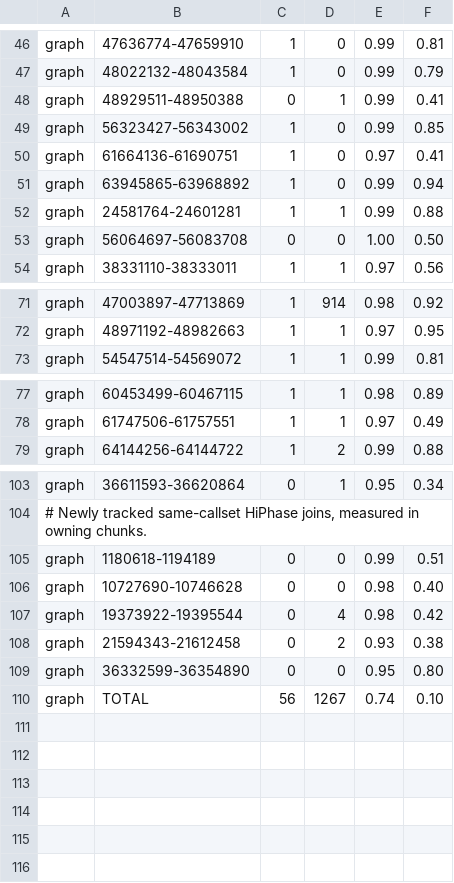
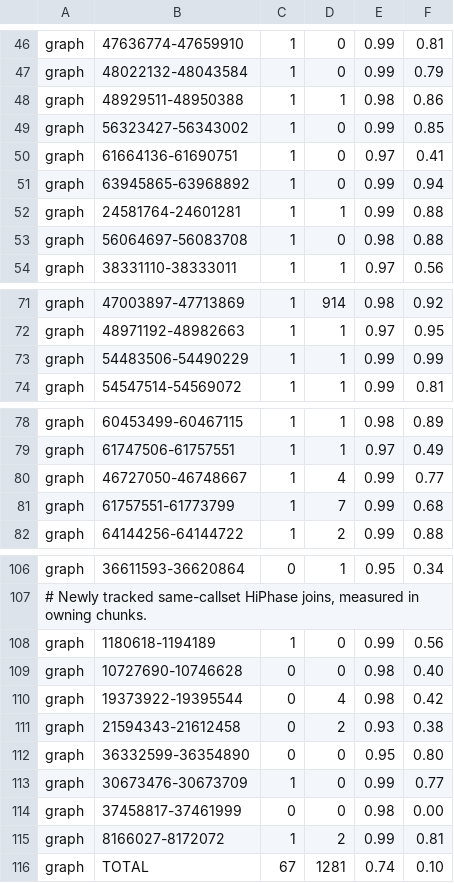
Before and after one commit to kokyriakidis/pgphase, a TSV file: src/test_gap_windows_expect.tsv, drawn as a sheet; only a part is shown, gaps mark what is left out; the diff covers the shown part only.

```diff
--- a/src/test_gap_windows_expect.tsv
+++ b/src/test_gap_windows_expect.tsv
@@ -47,3 +47,3 @@ graph	47636774-47659910	1	0	0.99	0.81
 graph	48022132-48043584	1	0	0.99	0.79
-graph	48929511-48950388	0	1	0.99	0.41
+graph	48929511-48950388	1	1	0.98	0.86
 graph	56323427-56343002	1	0	0.99	0.85
@@ -52,3 +52,3 @@ graph	63945865-63968892	1	0	0.99	0.94
 graph	24581764-24601281	1	1	0.99	0.88
-graph	56064697-56083708	0	0	1.00	0.50
+graph	56064697-56083708	1	0	0.98	0.88
 graph	38331110-38333011	1	1	0.97	0.56
@@ -72,2 +72,3 @@ graph	47003897-47713869	1	914	0.98	0.92
 graph	48971192-48982663	1	1	0.97	0.95
+graph	54483506-54490229	1	1	0.99	0.99
 graph	54547514-54569072	1	1	0.99	0.81
@@ -78,2 +79,4 @@ graph	60453499-60467115	1	1	0.98	0.89
 graph	61747506-61757551	1	1	0.97	0.49
+graph	46727050-46748667	1	4	0.99	0.77
+graph	61757551-61773799	1	7	0.99	0.68
 graph	64144256-64144722	1	2	0.99	0.88
@@ -104,3 +107,3 @@ graph	36611593-36620864	0	1	0.95	0.34
 # Newly tracked same-callset HiPhase joins, measured in owning chunks.
-graph	1180618-1194189	0	0	0.99	0.51
+graph	1180618-1194189	1	0	0.99	0.56
 graph	10727690-10746628	0	0	0.98	0.40
@@ -109,2 +112,5 @@ graph	21594343-21612458	0	2	0.93	0.38
 graph	36332599-36354890	0	0	0.95	0.80
-graph	TOTAL	56	1267	0.74	0.10
+graph	30673476-30673709	1	0	0.99	0.77
+graph	37458817-37461999	0	0	0.98	0.00
+graph	8166027-8172072	1	2	0.99	0.81
+graph	TOTAL	67	1281	0.74	0.10
```
Also changed, not shown: 8 edited cells elsewhere in this file, src/test_gap_windows_required.tsv, 29 other files.
